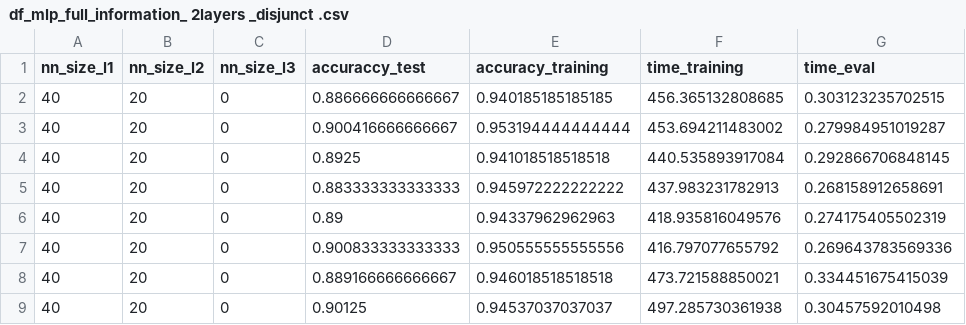
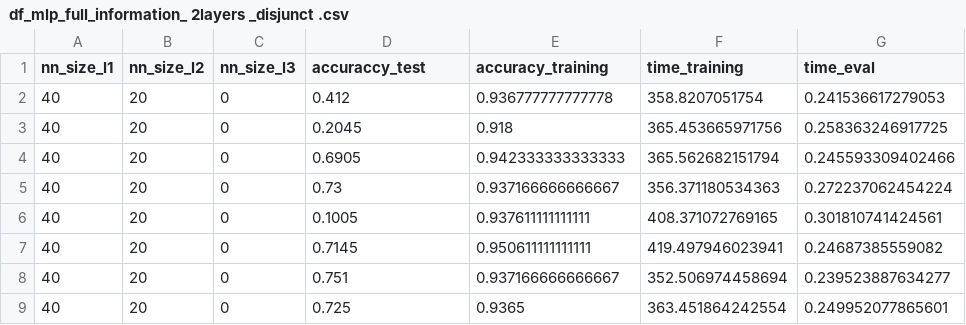
Before and after one commit to Larook/SML_exercises, a CSV file: project/nn_results/df_mlp_full_information_ 2layers _disjunct .csv, drawn as a sheet; only a part is shown; the diff covers the shown part only.

```diff
--- a/project/nn_results/df_mlp_full_information_ 2layers _disjunct .csv
+++ b/project/nn_results/df_mlp_full_information_ 2layers _disjunct .csv
@@ -1,9 +1,9 @@
 "nn_size_l1","nn_size_l2","nn_size_l3","accuraccy_test","accuracy_training","time_training","time_eval"
-40,20,0,0.886666666666667,0.940185185185185,456.365132808685,0.303123235702515
-40,20,0,0.900416666666667,0.953194444444444,453.694211483002,0.279984951019287
-40,20,0,0.8925,0.941018518518518,440.535893917084,0.292866706848145
-40,20,0,0.883333333333333,0.945972222222222,437.983231782913,0.268158912658691
-40,20,0,0.89,0.94337962962963,418.935816049576,0.274175405502319
-40,20,0,0.900833333333333,0.950555555555556,416.797077655792,0.269643783569336
-40,20,0,0.889166666666667,0.946018518518518,473.721588850021,0.334451675415039
-40,20,0,0.90125,0.94537037037037,497.285730361938,0.30457592010498
+40,20,0,0.412,0.936777777777778,358.8207051754,0.241536617279053
+40,20,0,0.2045,0.918,365.453665971756,0.258363246917725
+40,20,0,0.6905,0.942333333333333,365.562682151794,0.245593309402466
+40,20,0,0.73,0.937166666666667,356.371180534363,0.272237062454224
+40,20,0,0.1005,0.937611111111111,408.371072769165,0.301810741424561
+40,20,0,0.7145,0.950611111111111,419.497946023941,0.24687385559082
+40,20,0,0.751,0.937166666666667,352.506974458694,0.239523887634277
+40,20,0,0.725,0.9365,363.451864242554,0.249952077865601
```
Also changed, not shown: 88 edited cells elsewhere in this file, project/nn_results/df_mlp_full_information_ 2layers _allin .csv, project/nn_results/df_mlp_full_information_ 3layers _allin .csv, 23 other files.
